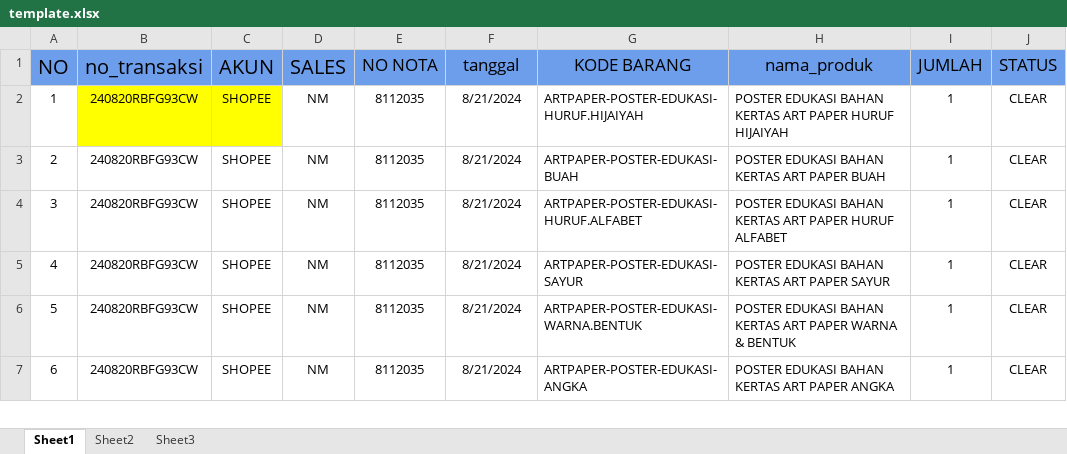
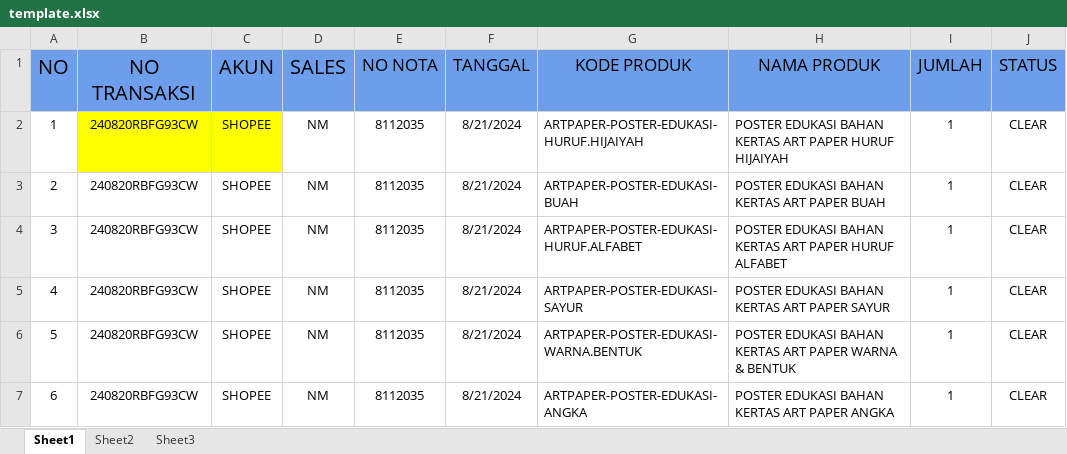
Before and after one commit to akmaldwi123/NM-Fix, an Excel workbook: template.xlsx, sheet Sheet1, drawn as a sheet; only a part is shown; values as stored, in another font and other column widths than the file's, no borders; conditional formats not drawn; the diff names each change by its address in the sheet, - before the commit and + after, or states it on an @@ line.

```diff
--- a/template.xlsx (sheet Sheet1)
+++ b/template.xlsx (sheet Sheet1)
-B1: no_transaksi
+B1: NO TRANSAKSI
-F1: tanggal
+F1: TANGGAL
-G1: KODE BARANG
+G1: KODE PRODUK
-H1: nama_produk
+H1: NAMA PRODUK
```
Also changed, not shown: 2 other files.
